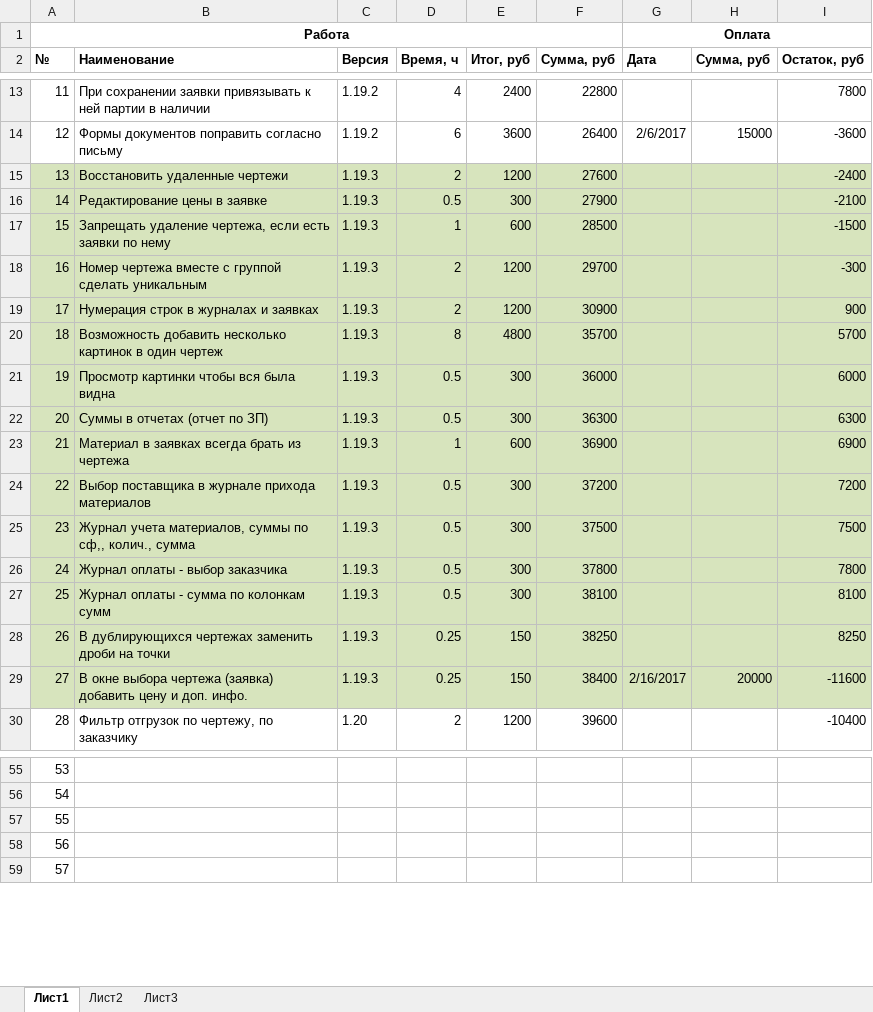
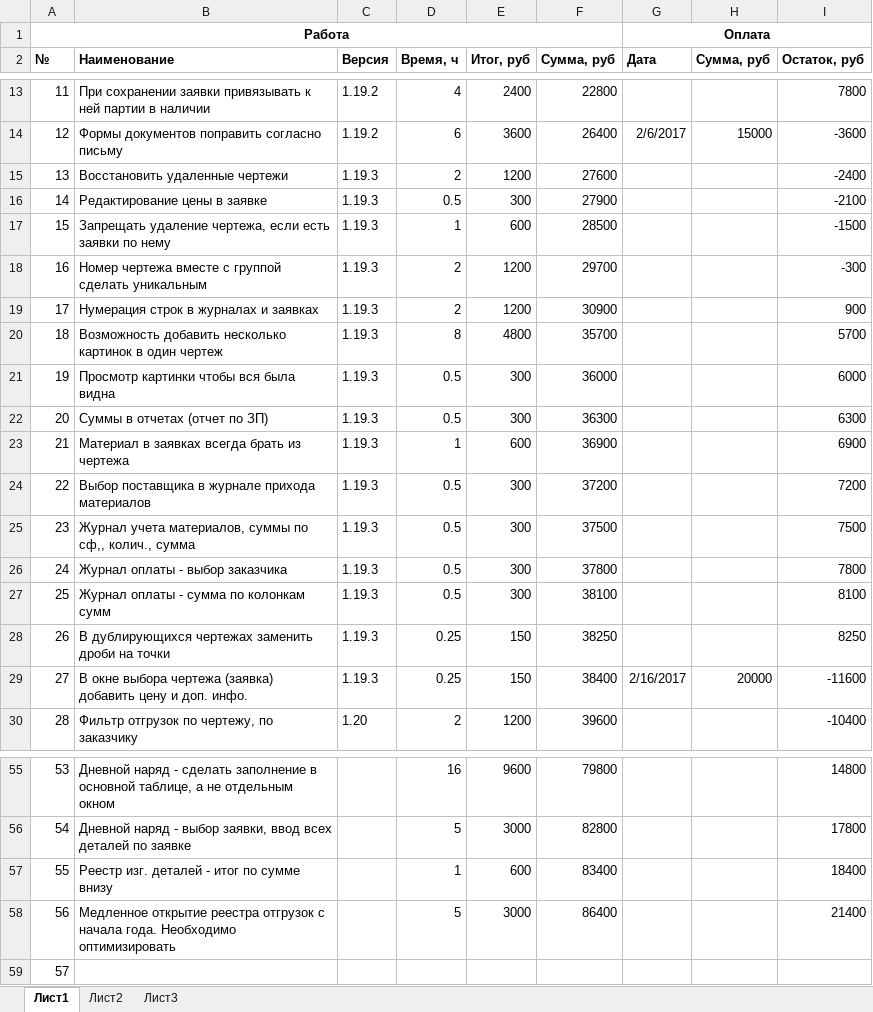
Before and after one commit to EugeneMukhamedshin/Rti, an Excel workbook: Doc/Взаиморасчеты.xlsx, sheet Лист1, drawn as a sheet; only a part is shown, gaps mark what is left out; values as stored, in another font and other column widths than the file's, no borders; the diff covers the shown part only; the diff names each change by its address in the sheet, - before the commit and + after, or states it on an @@ line.

Commit message:
Реестр отгрузки - доделки Отчет по ЗП. Добавить фильтр по детали

```diff
--- a/Doc/Взаиморасчеты.xlsx (sheet Лист1)
+++ b/Doc/Взаиморасчеты.xlsx (sheet Лист1)
-A15:I29 fill: #D7E4BD
+A15:I29 fill: none
-B55 (Наименование): (empty)
+B55 (Наименование): Дневной наряд - сделать заполнение в основной таблице, а не отдельным окном
-D55 (Время, ч): (empty)
+D55 (Время, ч): 16
-E55 (Итог, руб): (empty)
+E55 (Итог, руб): 9600
-F55 (Сумма, руб): (empty)
+F55 (Сумма, руб): 79800
-I55 (Остаток, руб): (empty)
+I55 (Остаток, руб): 14800
-B56 (Наименование): (empty)
+B56 (Наименование): Дневной наряд - выбор заявки, ввод всех деталей по заявке
-D56 (Время, ч): (empty)
+D56 (Время, ч): 5
-E56 (Итог, руб): (empty)
+E56 (Итог, руб): 3000
-F56 (Сумма, руб): (empty)
+F56 (Сумма, руб): 82800
-I56 (Остаток, руб): (empty)
+I56 (Остаток, руб): 17800
-B57 (Наименование): (empty)
+B57 (Наименование): Реестр изг. деталей - итог по сумме внизу
-D57 (Время, ч): (empty)
+D57 (Время, ч): 1
-E57 (Итог, руб): (empty)
+E57 (Итог, руб): 600
-F57 (Сумма, руб): (empty)
+F57 (Сумма, руб): 83400
-I57 (Остаток, руб): (empty)
+I57 (Остаток, руб): 18400
-B58 (Наименование): (empty)
+B58 (Наименование): Медленное открытие реестра отгрузок с начала года. Необходимо оптимизировать
-D58 (Время, ч): (empty)
+D58 (Время, ч): 5
-E58 (Итог, руб): (empty)
+E58 (Итог, руб): 3000
-F58 (Сумма, руб): (empty)
+F58 (Сумма, руб): 86400
-I58 (Остаток, руб): (empty)
+I58 (Остаток, руб): 21400
```
Also changed, not shown: 37 edited cells and cell formats elsewhere in this sheet, 13 other files.
